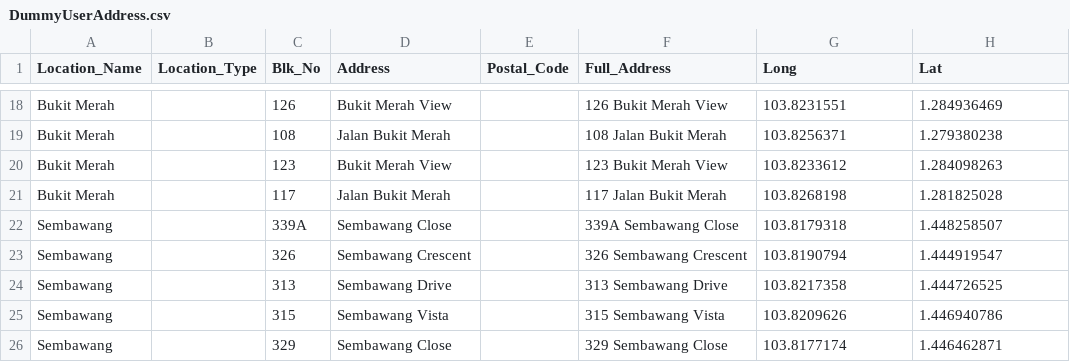
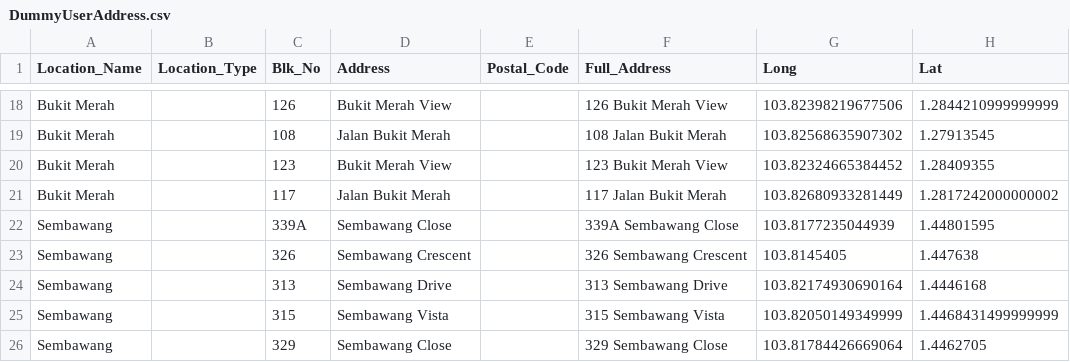
Before and after one commit to Jagatees/HDB-Data-Analytics, a CSV file: ProjTest/Excel Data/DummyUserAddress.csv, drawn as a sheet; only a part is shown, gaps mark what is left out; the diff covers the shown part only; the diff names each change by its address in the sheet, - before the commit and + after, or states it on an @@ line.

```diff
--- a/ProjTest/Excel Data/DummyUserAddress.csv
+++ b/ProjTest/Excel Data/DummyUserAddress.csv
-G18 (Long): 103.8231551
+G18 (Long): 103.82398219677506
-H18 (Lat): 1.284936469
+H18 (Lat): 1.2844210999999999
-G19 (Long): 103.8256371
+G19 (Long): 103.82568635907302
-H19 (Lat): 1.279380238
+H19 (Lat): 1.27913545
-G20 (Long): 103.8233612
+G20 (Long): 103.82324665384452
-H20 (Lat): 1.284098263
+H20 (Lat): 1.28409355
-G21 (Long): 103.8268198
+G21 (Long): 103.82680933281449
-H21 (Lat): 1.281825028
+H21 (Lat): 1.2817242000000002
-G22 (Long): 103.8179318
+G22 (Long): 103.8177235044939
-H22 (Lat): 1.448258507
+H22 (Lat): 1.44801595
-G23 (Long): 103.8190794
+G23 (Long): 103.8145405
-H23 (Lat): 1.444919547
+H23 (Lat): 1.447638
-G24 (Long): 103.8217358
+G24 (Long): 103.82174930690164
-H24 (Lat): 1.444726525
+H24 (Lat): 1.4446168
-G25 (Long): 103.8209626
+G25 (Long): 103.82050149349999
-H25 (Lat): 1.446940786
+H25 (Lat): 1.4468431499999999
-G26 (Long): 103.8177174
+G26 (Long): 103.81784426669064
-H26 (Lat): 1.446462871
+H26 (Lat): 1.4462705
```
Also changed, not shown: 32 edited cells elsewhere in this file, ProjTest/Excel Data/FilteredUserHse.csv, 6 other files.
